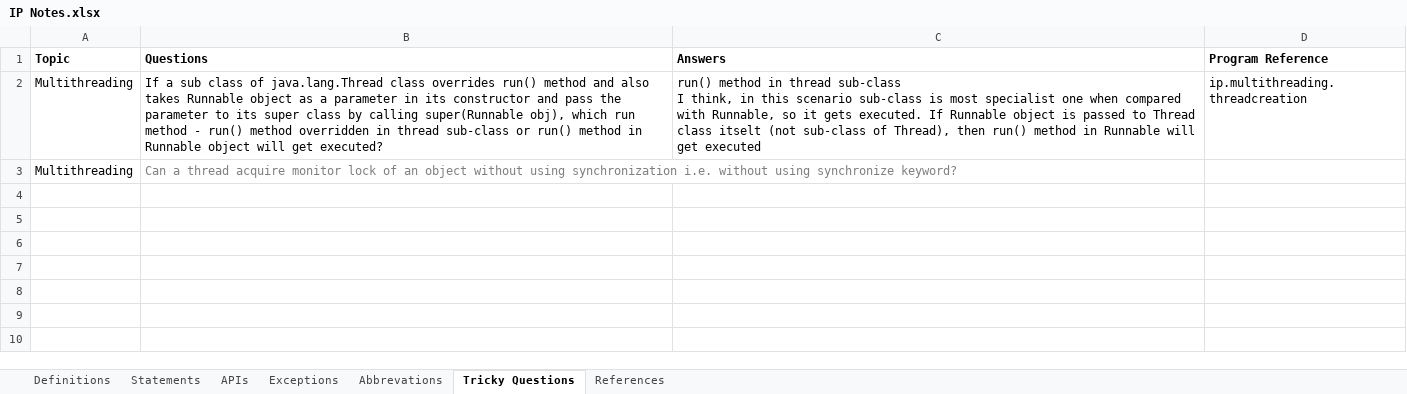
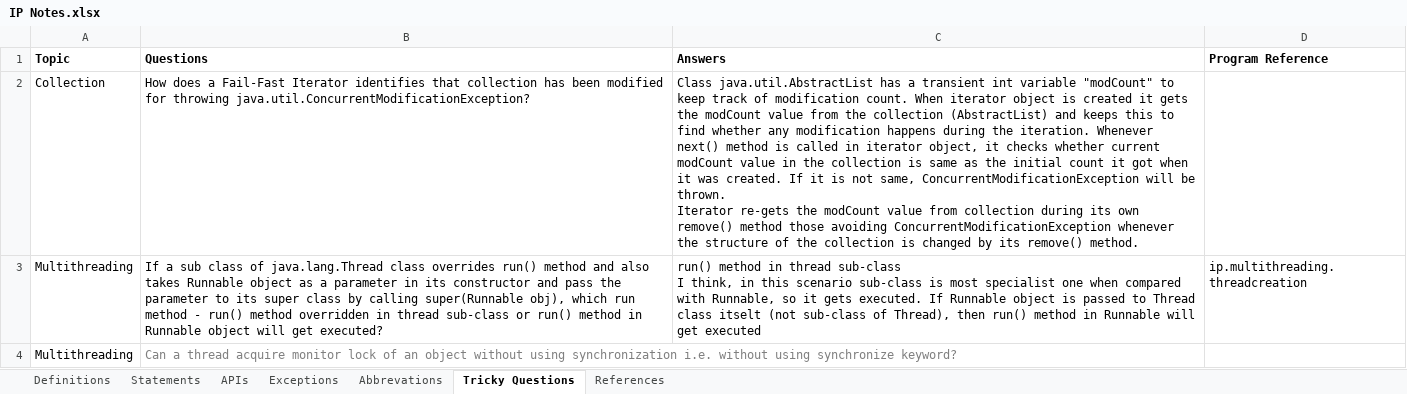
Before and after one commit to Kamalakannangv/IP, an Excel workbook: IP Notes.xlsx, sheet Tricky Questions, drawn as a sheet; values as stored, in another font and other column widths than the file's, no borders; ↵ is a line break in a cell; the diff names each change by its address in the sheet, - before the commit and + after, or states it on an @@ line.

```diff
--- a/IP Notes.xlsx (sheet Tricky Questions)
+++ b/IP Notes.xlsx (sheet Tricky Questions)
+row 2: Collection | How does a Fail-Fast Iterator identifies that collection has been modified for throwing java.util.ConcurrentModificationException? | Class java.util.AbstractList has a transient int variable "modCount" to keep track of modification count. When iterator object is created it gets the modCount value from the collection (AbstractList) and keeps this to find whether any modification happens during the iteration. Whenever next() method is called in iterator object, it checks whether current modCount value in the collection is same as the initial count it got when it was created. If it is not same, ConcurrentModificationException will be thrown. ↵ Iterator re-gets the modCount value from collection during its own remove() method those avoiding ConcurrentModificationException whenever the structure of the collection is changed by its remove() method.
```
Also changed, not shown: sheet APIs, sheet Definitions, sheet Exceptions, sheet Abbrevations.
